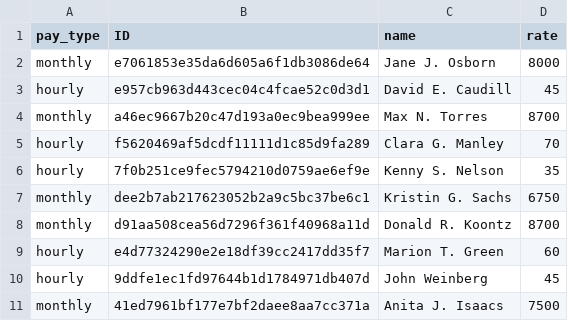
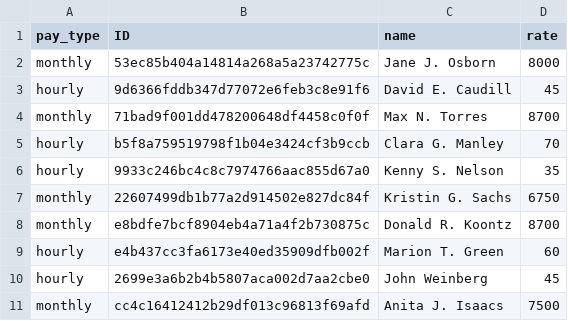
Before and after one commit to Nadin-a/rubyTasks, a CSV file: taskOOP/file.csv, drawn as a sheet.

```diff
--- a/taskOOP/file.csv
+++ b/taskOOP/file.csv
@@ -1,11 +1,11 @@
 pay_type|ID|name|rate
-monthly|e7061853e35da6d605a6f1db3086de64|Jane J. Osborn|8000
-hourly|e957cb963d443cec04c4fcae52c0d3d1|David E. Caudill|45
-monthly|a46ec9667b20c47d193a0ec9bea999ee|Max N. Torres|8700
-hourly|f5620469af5dcdf11111d1c85d9fa289|Clara G. Manley|70
-hourly|7f0b251ce9fec5794210d0759ae6ef9e|Kenny S. Nelson|35
-monthly|dee2b7ab217623052b2a9c5bc37be6c1|Kristin G. Sachs|6750
-monthly|d91aa508cea56d7296f361f40968a11d|Donald R. Koontz|8700
-hourly|e4d77324290e2e18df39cc2417dd35f7|Marion T. Green|60
-hourly|9ddfe1ec1fd97644b1d1784971db407d|John Weinberg|45
-monthly|41ed7961bf177e7bf2daee8aa7cc371a|Anita J. Isaacs|7500
+monthly|53ec85b404a14814a268a5a23742775c|Jane J. Osborn|8000
+hourly|9d6366fddb347d77072e6feb3c8e91f6|David E. Caudill|45
+monthly|71bad9f001dd478200648df4458c0f0f|Max N. Torres|8700
+hourly|b5f8a759519798f1b04e3424cf3b9ccb|Clara G. Manley|70
+hourly|9933c246bc4c8c7974766aac855d67a0|Kenny S. Nelson|35
+monthly|22607499db1b77a2d914502e827dc84f|Kristin G. Sachs|6750
+monthly|e8bdfe7bcf8904eb4a71a4f2b730875c|Donald R. Koontz|8700
+hourly|e4b437cc3fa6173e40ed35909dfb002f|Marion T. Green|60
+hourly|2699e3a6b2b4b5807aca002d7aa2cbe0|John Weinberg|45
+monthly|cc4c16412412b29df013c96813f69afd|Anita J. Isaacs|7500
```
Also changed, not shown: 3 other files.
